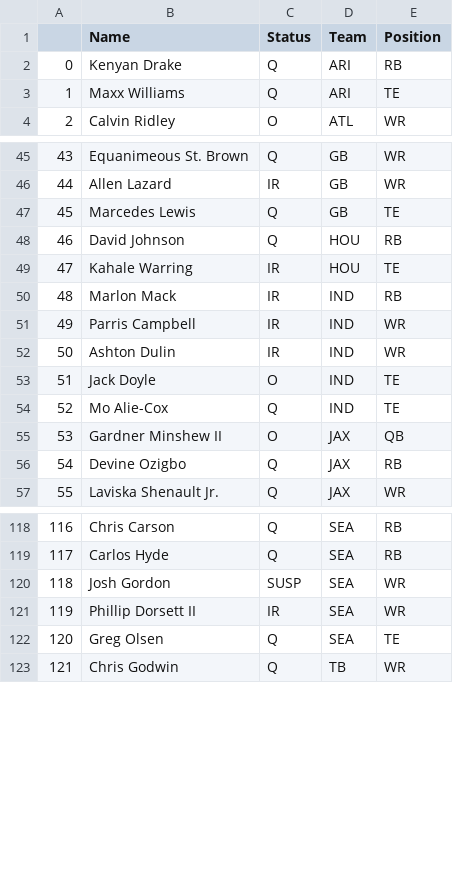
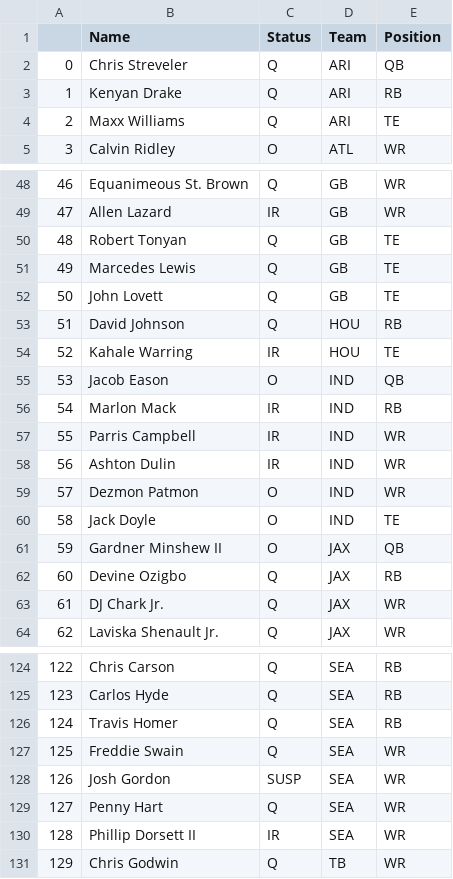
Before and after one commit to adunlop1234/NFL_Fantasy, a CSV file: Scraped/Injury_Status.csv, drawn as a sheet; only a part is shown, gaps mark what is left out; removed rows and columns are numbered as before the commit, all else as after; the diff covers the shown part only; the diff names each change by its address in the sheet, - before the commit and + after, or states it on an @@ line.

```diff
--- a/Scraped/Injury_Status.csv
+++ b/Scraped/Injury_Status.csv
+row 2: 0 | Chris Streveler | Q | ARI | QB
@@ column A renumbered from row 3 down @@
+row 50: 48 | Robert Tonyan | Q | GB | TE
+row 52: 50 | John Lovett | Q | GB | TE
+row 55: 53 | Jacob Eason | O | IND | QB
+row 59: 57 | Dezmon Patmon | O | IND | WR
-row 54: 52 | Mo Alie-Cox | Q | IND | TE
+row 63: 61 | DJ Chark Jr. | Q | JAX | WR
+row 126: 124 | Travis Homer | Q | SEA | RB
+row 127: 125 | Freddie Swain | Q | SEA | WR
+row 129: 127 | Penny Hart | Q | SEA | WR
-row 122: 120 | Greg Olsen | Q | SEA | TE
```
Also changed, not shown: 7 added rows, 8 removed rows and 3 edited cells elsewhere in this file, Output/RB.csv, Output/TE.csv, 40 other files.
